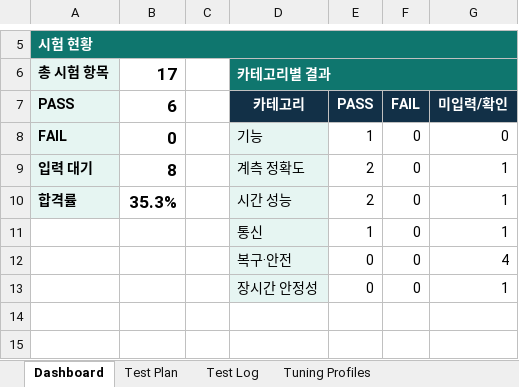
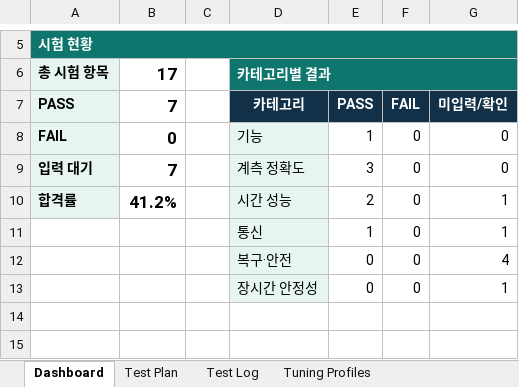
Before and after one commit to qsdftiiok-ops/COSMOKE_H563, an Excel workbook: docs/COSMOKE_H563_Firmware_Performance_Test_Record.xlsx, sheet Dashboard, drawn as a sheet; only a part is shown, gaps mark what is left out; values as stored, in another font and other column widths than the file's, no borders; charts and pictures and conditional formats not drawn; the diff names each change by its address in the sheet, - before the commit and + after, or states it on an @@ line.

```diff
--- a/docs/COSMOKE_H563_Firmware_Performance_Test_Record.xlsx (sheet Dashboard)
+++ b/docs/COSMOKE_H563_Firmware_Performance_Test_Record.xlsx (sheet Dashboard)
-B7: 6
+B7: 7
-B9: 8
+B9: 7
-E9: 2
+E9: 3
-G9: 1
+G9: 0
-B10: 35.3%
+B10: 41.2%
```
Also changed, not shown: sheet Capture History, sheet Test Log, charts or pictures.
